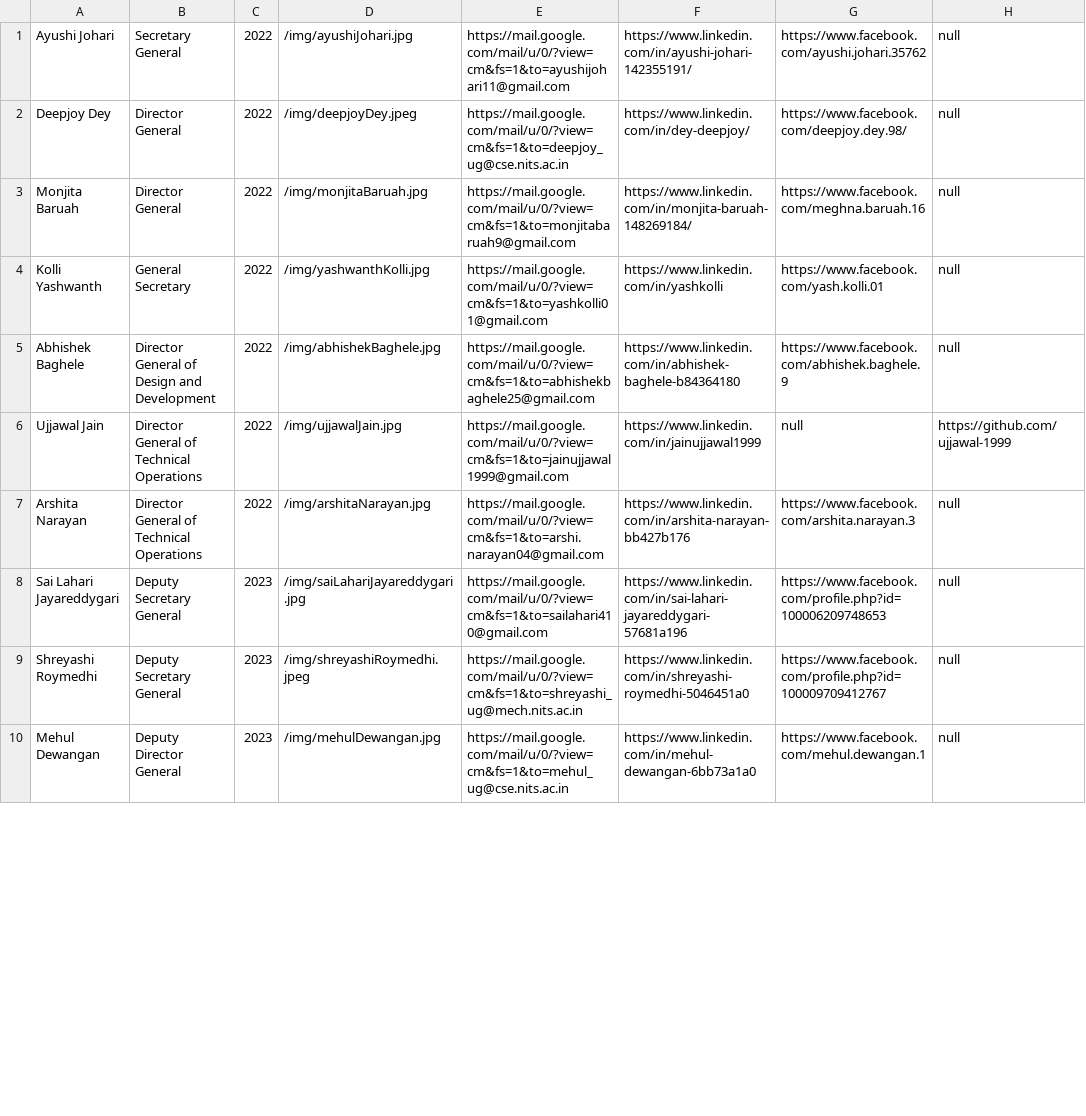
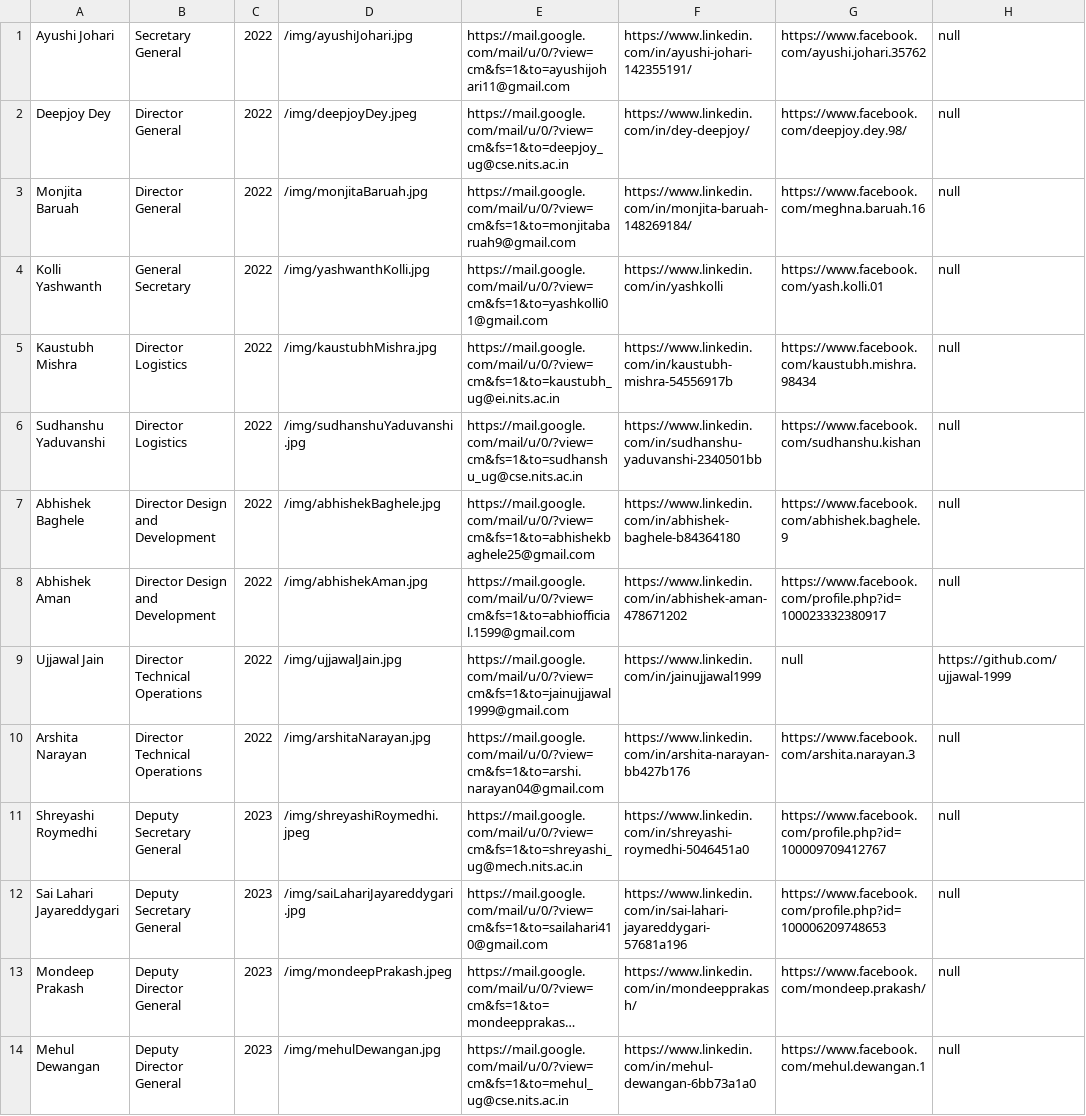
Before and after one commit to nitsmun/nitsmun2021-22, a CSV file: public/secretariat.csv, drawn as a sheet; only a part is shown; long unchanged cells end in …; addresses are those after the commit; the diff covers the shown part only; the diff names each change by its address in the sheet, - before the commit and + after, or states it on an @@ line.

```diff
--- a/public/secretariat.csv
+++ b/public/secretariat.csv
+row 5: Kaustubh Mishra | Director Logistics | 2022 | /img/kaustubhMishra.jpg | https://mail.google.com/mail/u/0/?view=cm&fs=1&to=kaustubh_ug@ei.nits.ac.in | https://www.linkedin.com/in/kaustubh-mishra-54556917b | https://www.facebook.com/kaustubh.mishra.98434 | null
+row 6: Sudhanshu Yaduvanshi | Director Logistics | 2022 | /img/sudhanshuYaduvanshi.jpg | https://mail.google.com/mail/u/0/?view=cm&fs=1&to=sudhanshu_ug@cse.nits.ac.in | https://www.linkedin.com/in/sudhanshu-yaduvanshi-2340501bb | https://www.facebook.com/sudhanshu.kishan | null
-B7: Director General of Design and Development
+B7: Director Design and Development
+row 8: Abhishek Aman | Director Design and Development | 2022 | /img/abhishekAman.jpg | https://mail.google.com/mail/u/0/?view=cm&fs=1&to=abhiofficial.1599@gmail.com | https://www.linkedin.com/in/abhishek-aman-478671202 | https://www.facebook.com/profile.php?id=100023332380917 | null
-B9:B10: Director General of Technical Operations
+B9:B10: Director Technical Operations
@@ row 9 moved to row 11: Shreyashi Roymedhi @@
@@ row 11 moved to row 13: Mondeep Prakash @@
```
Also changed, not shown: 2 added rows, 1 removed row and 5 edited cells elsewhere in this file, 9 other files.
